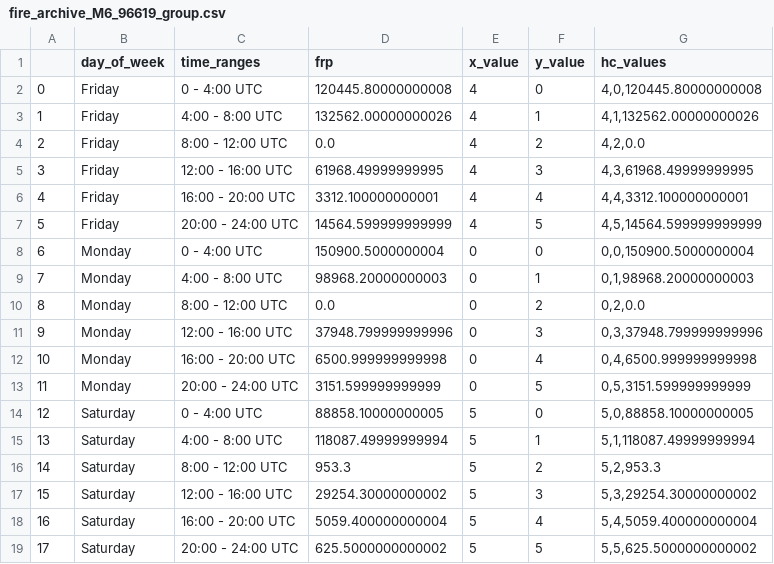
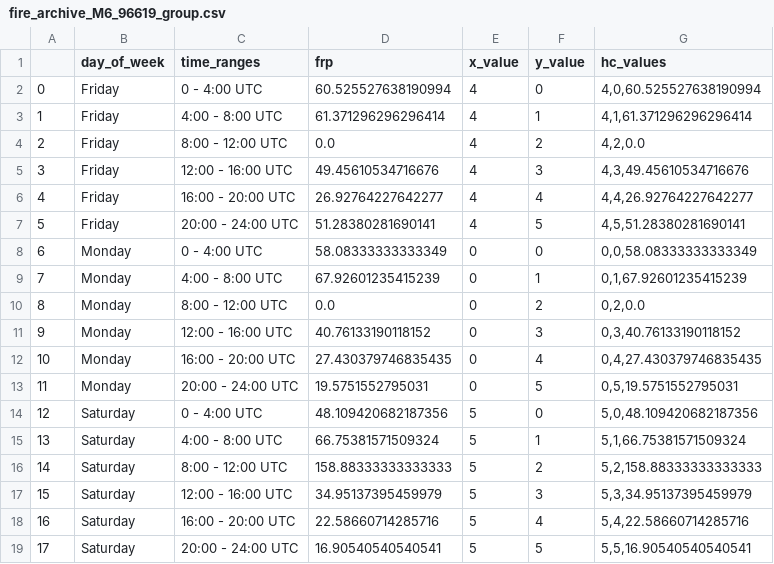
Before and after one commit to alyssamoyer/project_two_bootcamp, a CSV file: fire_archive_M6_96619_group.csv, drawn as a sheet; only a part is shown; the diff covers the shown part only.

Commit message:
updated grouped csv

```diff
--- a/fire_archive_M6_96619_group.csv
+++ b/fire_archive_M6_96619_group.csv
@@ -1,19 +1,19 @@
 ,day_of_week,time_ranges,frp,x_value,y_value,hc_values
-0,Friday,0 - 4:00 UTC,120445.80000000008,4,0,"4,0,120445.80000000008"
-1,Friday,4:00 - 8:00 UTC,132562.00000000026,4,1,"4,1,132562.00000000026"
+0,Friday,0 - 4:00 UTC,60.525527638190994,4,0,"4,0,60.525527638190994"
+1,Friday,4:00 - 8:00 UTC,61.371296296296414,4,1,"4,1,61.371296296296414"
 2,Friday,8:00 - 12:00 UTC,0.0,4,2,"4,2,0.0"
-3,Friday,12:00 - 16:00 UTC,61968.49999999995,4,3,"4,3,61968.49999999995"
-4,Friday,16:00 - 20:00 UTC,3312.100000000001,4,4,"4,4,3312.100000000001"
-5,Friday,20:00 - 24:00 UTC,14564.599999999999,4,5,"4,5,14564.599999999999"
-6,Monday,0 - 4:00 UTC,150900.5000000004,0,0,"0,0,150900.5000000004"
-7,Monday,4:00 - 8:00 UTC,98968.20000000003,0,1,"0,1,98968.20000000003"
+3,Friday,12:00 - 16:00 UTC,49.45610534716676,4,3,"4,3,49.45610534716676"
+4,Friday,16:00 - 20:00 UTC,26.92764227642277,4,4,"4,4,26.92764227642277"
+5,Friday,20:00 - 24:00 UTC,51.28380281690141,4,5,"4,5,51.28380281690141"
+6,Monday,0 - 4:00 UTC,58.08333333333349,0,0,"0,0,58.08333333333349"
+7,Monday,4:00 - 8:00 UTC,67.92601235415239,0,1,"0,1,67.92601235415239"
 8,Monday,8:00 - 12:00 UTC,0.0,0,2,"0,2,0.0"
-9,Monday,12:00 - 16:00 UTC,37948.799999999996,0,3,"0,3,37948.799999999996"
-10,Monday,16:00 - 20:00 UTC,6500.999999999998,0,4,"0,4,6500.999999999998"
-11,Monday,20:00 - 24:00 UTC,3151.599999999999,0,5,"0,5,3151.599999999999"
-12,Saturday,0 - 4:00 UTC,88858.10000000005,5,0,"5,0,88858.10000000005"
-13,Saturday,4:00 - 8:00 UTC,118087.49999999994,5,1,"5,1,118087.49999999994"
-14,Saturday,8:00 - 12:00 UTC,953.3,5,2,"5,2,953.3"
-15,Saturday,12:00 - 16:00 UTC,29254.30000000002,5,3,"5,3,29254.30000000002"
-16,Saturday,16:00 - 20:00 UTC,5059.400000000004,5,4,"5,4,5059.400000000004"
-17,Saturday,20:00 - 24:00 UTC,625.5000000000002,5,5,"5,5,625.5000000000002"
+9,Monday,12:00 - 16:00 UTC,40.76133190118152,0,3,"0,3,40.76133190118152"
+10,Monday,16:00 - 20:00 UTC,27.430379746835435,0,4,"0,4,27.430379746835435"
+11,Monday,20:00 - 24:00 UTC,19.5751552795031,0,5,"0,5,19.5751552795031"
+12,Saturday,0 - 4:00 UTC,48.109420682187356,5,0,"5,0,48.109420682187356"
+13,Saturday,4:00 - 8:00 UTC,66.75381571509324,5,1,"5,1,66.75381571509324"
+14,Saturday,8:00 - 12:00 UTC,158.88333333333333,5,2,"5,2,158.88333333333333"
+15,Saturday,12:00 - 16:00 UTC,34.95137395459979,5,3,"5,3,34.95137395459979"
+16,Saturday,16:00 - 20:00 UTC,22.58660714285716,5,4,"5,4,22.58660714285716"
+17,Saturday,20:00 - 24:00 UTC,16.90540540540541,5,5,"5,5,16.90540540540541"
```
Also changed, not shown: 40 edited cells elsewhere in this file, 2 other files.
